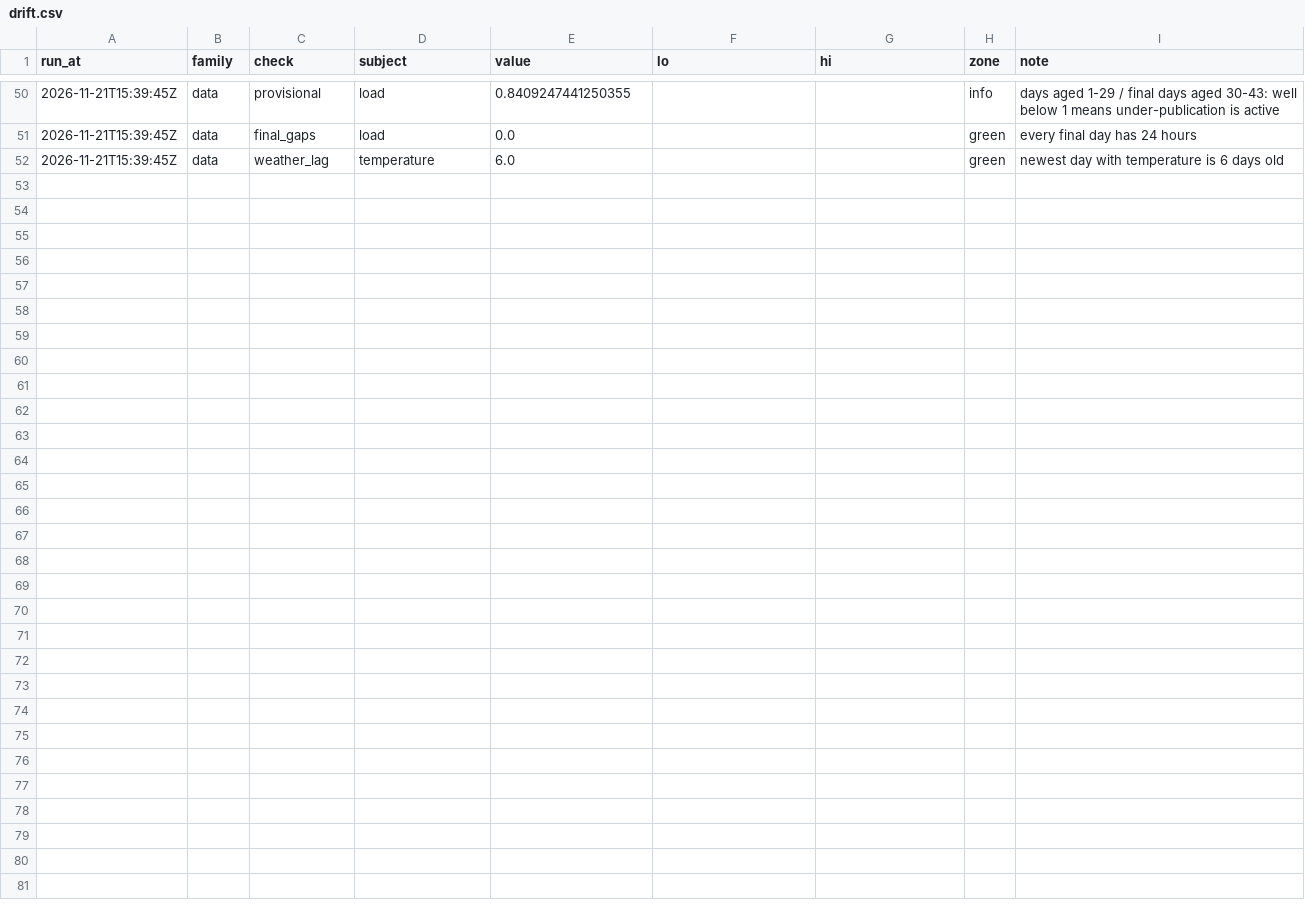
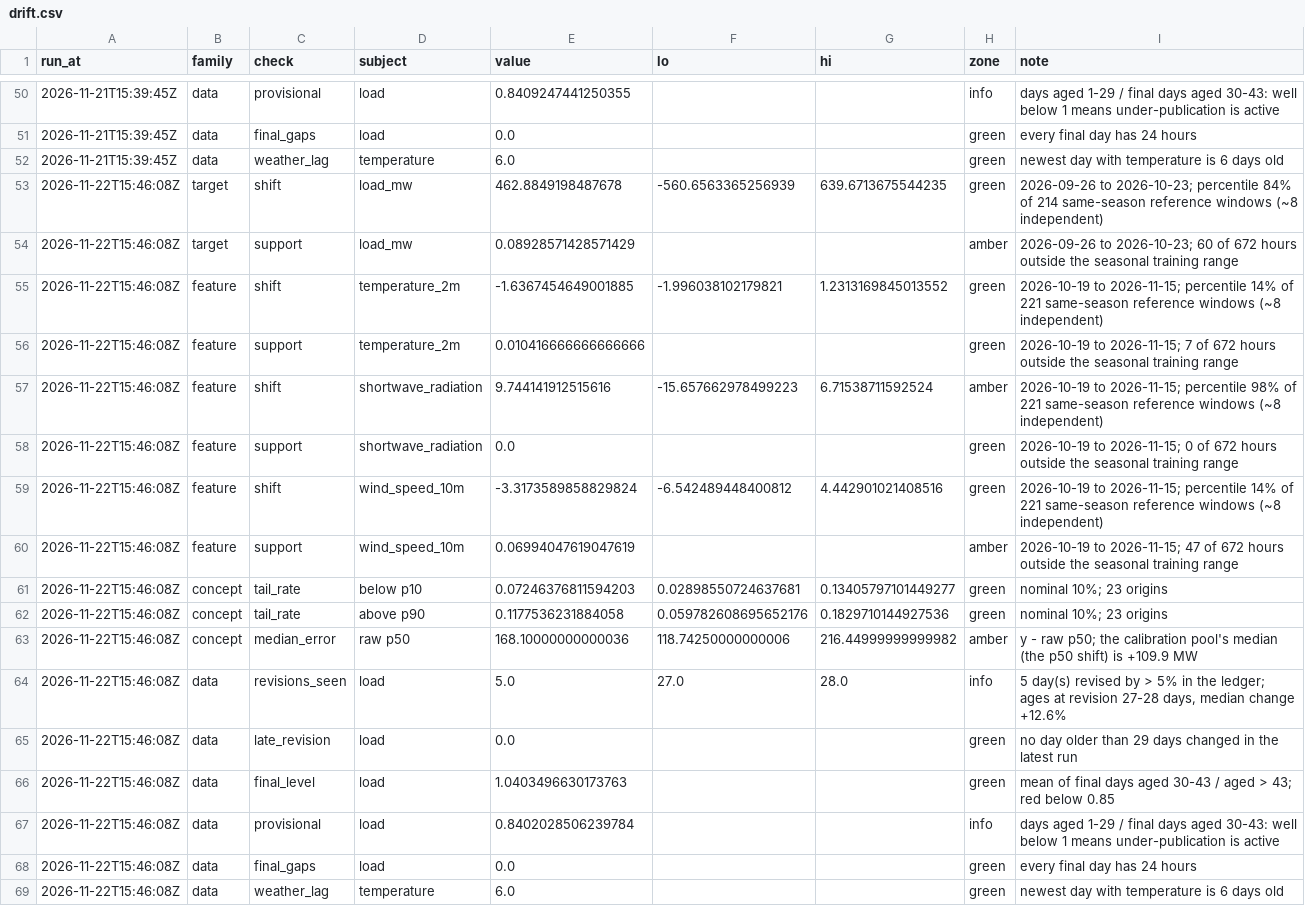
Before and after one commit to AashishS97/gridcast, a CSV file: drift.csv, drawn as a sheet; only a part is shown, gaps mark what is left out; the diff covers the shown part only; the diff names each change by its address in the sheet, - before the commit and + after, or states it on an @@ line.

```diff
--- a/drift.csv
+++ b/drift.csv
+row 53: 2026-11-22T15:46:08Z | target | shift | load_mw | 462.8849198487678 | -560.6563365256939 | 639.6713675544235 | green | 2026-09-26 to 2026-10-23; percentile 84% of 214 same-season reference windows (~8 independent)
+row 54: 2026-11-22T15:46:08Z | target | support | load_mw | 0.08928571428571429 |  |  | amber | 2026-09-26 to 2026-10-23; 60 of 672 hours outside the seasonal training range
+row 55: 2026-11-22T15:46:08Z | feature | shift | temperature_2m | -1.6367454649001885 | -1.996038102179821 | 1.2313169845013552 | green | 2026-10-19 to 2026-11-15; percentile 14% of 221 same-season reference windows (~8 independent)
+row 56: 2026-11-22T15:46:08Z | feature | support | temperature_2m | 0.010416666666666666 |  |  | green | 2026-10-19 to 2026-11-15; 7 of 672 hours outside the seasonal training range
+row 57: 2026-11-22T15:46:08Z | feature | shift | shortwave_radiation | 9.744141912515616 | -15.657662978499223 | 6.71538711592524 | amber | 2026-10-19 to 2026-11-15; percentile 98% of 221 same-season reference windows (~8 independent)
+row 58: 2026-11-22T15:46:08Z | feature | support | shortwave_radiation | 0.0 |  |  | green | 2026-10-19 to 2026-11-15; 0 of 672 hours outside the seasonal training range
+row 59: 2026-11-22T15:46:08Z | feature | shift | wind_speed_10m | -3.3173589858829824 | -6.542489448400812 | 4.442901021408516 | green | 2026-10-19 to 2026-11-15; percentile 14% of 221 same-season reference windows (~8 independent)
+row 60: 2026-11-22T15:46:08Z | feature | support | wind_speed_10m | 0.06994047619047619 |  |  | amber | 2026-10-19 to 2026-11-15; 47 of 672 hours outside the seasonal training range
+row 61: 2026-11-22T15:46:08Z | concept | tail_rate | below p10 | 0.07246376811594203 | 0.02898550724637681 | 0.13405797101449277 | green | nominal 10%; 23 origins
+row 62: 2026-11-22T15:46:08Z | concept | tail_rate | above p90 | 0.1177536231884058 | 0.059782608695652176 | 0.1829710144927536 | green | nominal 10%; 23 origins
+row 63: 2026-11-22T15:46:08Z | concept | median_error | raw p50 | 168.10000000000036 | 118.74250000000006 | 216.44999999999982 | amber | y - raw p50; the calibration pool's median (the p50 shift) is +109.9 MW
+row 64: 2026-11-22T15:46:08Z | data | revisions_seen | load | 5.0 | 27.0 | 28.0 | info | 5 day(s) revised by > 5% in the ledger; ages at revision 27-28 days, median change +12.6%
+row 65: 2026-11-22T15:46:08Z | data | late_revision | load | 0.0 |  |  | green | no day older than 29 days changed in the latest run
+row 66: 2026-11-22T15:46:08Z | data | final_level | load | 1.0403496630173763 |  |  | green | mean of final days aged 30-43 / aged > 43; red below 0.85
+row 67: 2026-11-22T15:46:08Z | data | provisional | load | 0.8402028506239784 |  |  | info | days aged 1-29 / final days aged 30-43: well below 1 means under-publication is active
+row 68: 2026-11-22T15:46:08Z | data | final_gaps | load | 0.0 |  |  | green | every final day has 24 hours
+row 69: 2026-11-22T15:46:08Z | data | weather_lag | temperature | 6.0 |  |  | green | newest day with temperature is 6 days old
```
Also changed, not shown: 13 edited cells elsewhere in this file, forecasts.csv, hourly.csv, 8 other files.
